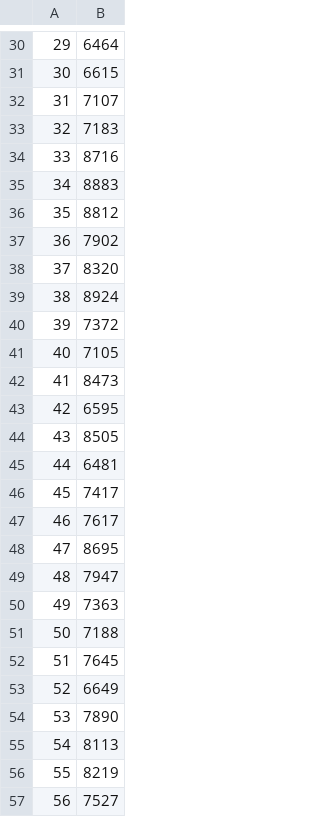
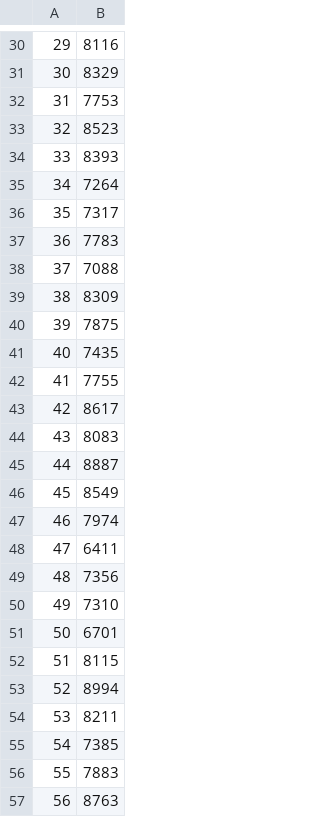
Before and after one commit to rhooahn/Menninger, a CSV file: data/test_ID.csv, drawn as a sheet; only a part is shown, gaps mark what is left out; the diff covers the shown part only.

```diff
--- a/data/test_ID.csv
+++ b/data/test_ID.csv
@@ -30,28 +30,28 @@
-"29",6464
-"30",6615
-"31",7107
-"32",7183
-"33",8716
-"34",8883
-"35",8812
-"36",7902
-"37",8320
-"38",8924
-"39",7372
-"40",7105
-"41",8473
-"42",6595
-"43",8505
-"44",6481
-"45",7417
-"46",7617
-"47",8695
-"48",7947
-"49",7363
-"50",7188
-"51",7645
-"52",6649
-"53",7890
-"54",8113
-"55",8219
-"56",7527
+"29",8116
+"30",8329
+"31",7753
+"32",8523
+"33",8393
+"34",7264
+"35",7317
+"36",7783
+"37",7088
+"38",8309
+"39",7875
+"40",7435
+"41",7755
+"42",8617
+"43",8083
+"44",8887
+"45",8549
+"46",7974
+"47",6411
+"48",7356
+"49",7310
+"50",6701
+"51",8115
+"52",8994
+"53",8211
+"54",7385
+"55",7883
+"56",8763
```
Also changed, not shown: 33 edited cells elsewhere in this file.
